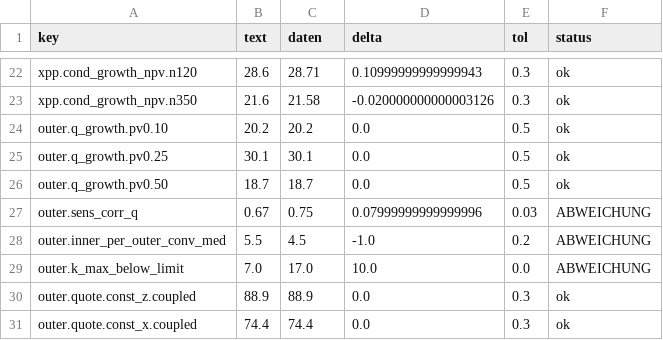
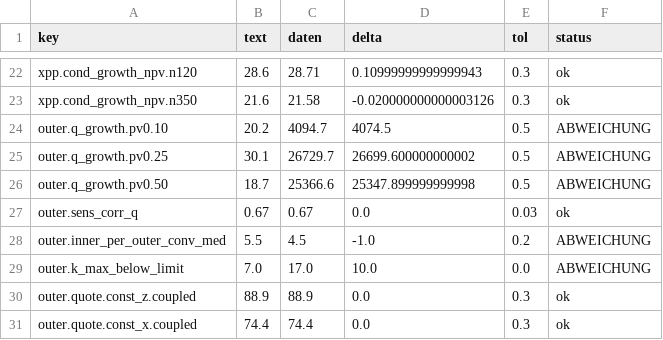
Before and after one commit to lezneew/TensorPowerFlow-on-steroids, a CSV file: Bachelor_tensorflow/figures/rx_text_check.csv, drawn as a sheet; only a part is shown, gaps mark what is left out.

```diff
--- a/Bachelor_tensorflow/figures/rx_text_check.csv
+++ b/Bachelor_tensorflow/figures/rx_text_check.csv
@@ -23,6 +23,6 @@ xpp.cond_growth_npv.n120,28.6,28.71,0.10999999999999943,0.3,ok
 xpp.cond_growth_npv.n350,21.6,21.58,-0.020000000000003126,0.3,ok
-outer.q_growth.pv0.10,20.2,20.2,0.0,0.5,ok
-outer.q_growth.pv0.25,30.1,30.1,0.0,0.5,ok
-outer.q_growth.pv0.50,18.7,18.7,0.0,0.5,ok
-outer.sens_corr_q,0.67,0.75,0.07999999999999996,0.03,ABWEICHUNG
+outer.q_growth.pv0.10,20.2,4094.7,4074.5,0.5,ABWEICHUNG
+outer.q_growth.pv0.25,30.1,26729.7,26699.600000000002,0.5,ABWEICHUNG
+outer.q_growth.pv0.50,18.7,25366.6,25347.899999999998,0.5,ABWEICHUNG
+outer.sens_corr_q,0.67,0.67,0.0,0.03,ok
 outer.inner_per_outer_conv_med,5.5,4.5,-1.0,0.2,ABWEICHUNG
```
Also changed, not shown: Bachelor_tensorflow/figures/rx_facts.csv, 22 other files.
